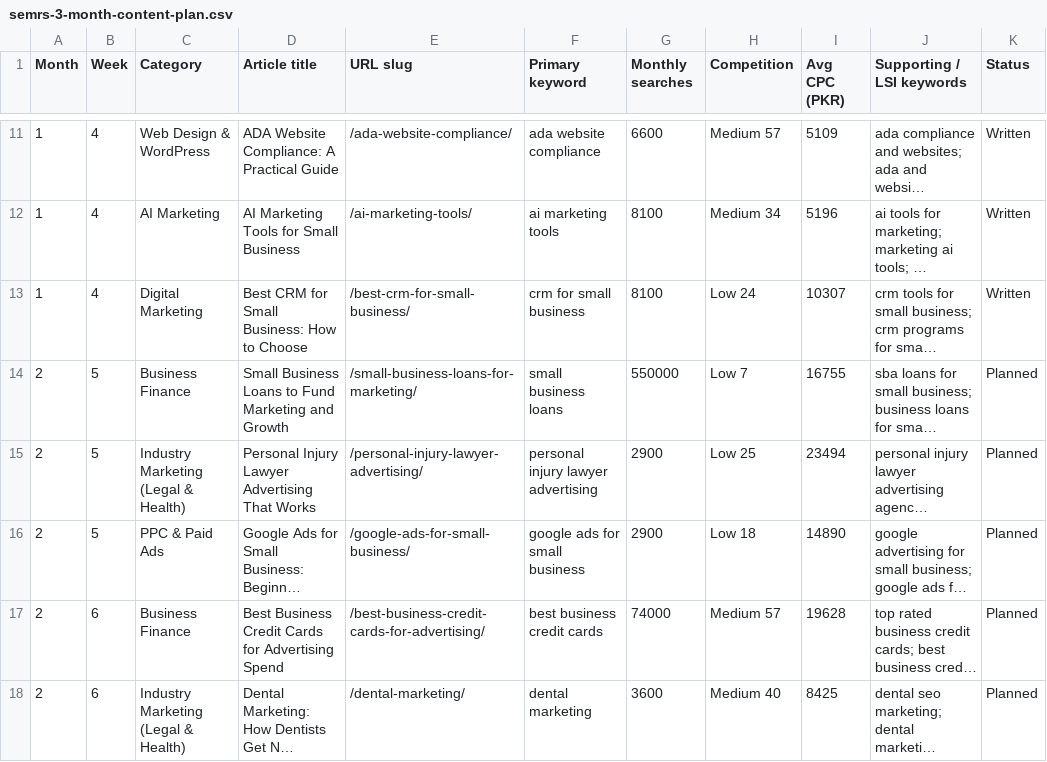
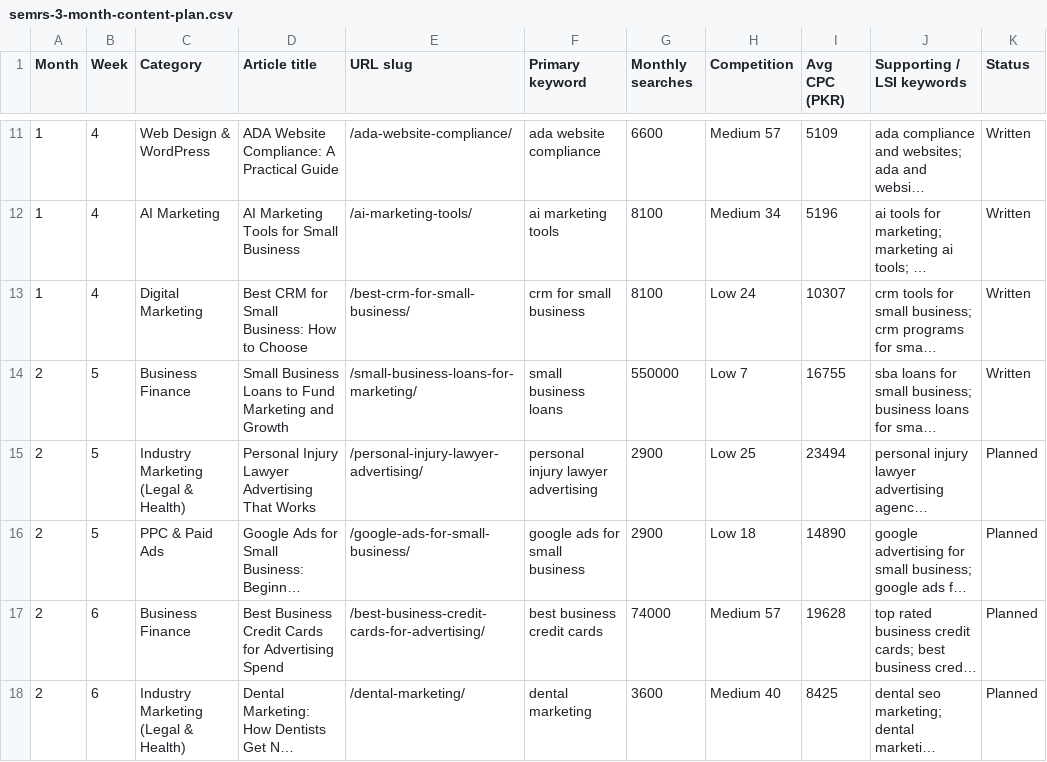
Before and after one commit to guestblogob-boop/SEMRS.COM-page-rebuild-plan, a CSV file: semrs-site/content-src/blog/keywords/semrs-3-month-content-plan.csv, drawn as a sheet; only a part is shown, gaps mark what is left out; long unchanged cells end in …; the diff covers the shown part only; the diff names each change by its address in the sheet, - before the commit and + after, or states it on an @@ line.

```diff
--- a/semrs-site/content-src/blog/keywords/semrs-3-month-content-plan.csv
+++ b/semrs-site/content-src/blog/keywords/semrs-3-month-content-plan.csv
-K14 (Status): Planned
+K14 (Status): Written
```
Also changed, not shown: 9 edited cells elsewhere in this file, 14 other files.
